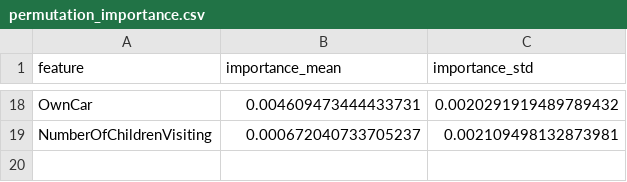
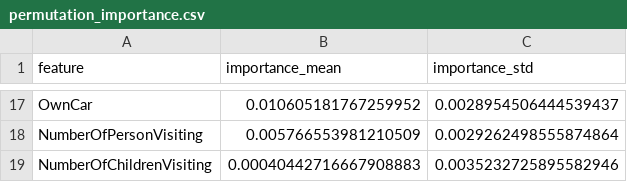
Before and after one commit to GautamSGhosh/Tourism_Project, a CSV file: tourism_project/artifacts/permutation_importance.csv, drawn as a sheet; only a part is shown, gaps mark what is left out; addresses are those after the commit; the diff covers the shown part only; the diff names each change by its address in the sheet, - before the commit and + after, or states it on an @@ line.

Commit message:
ci: update tourism_project/artifacts/permutation_importance.csv

```diff
--- a/tourism_project/artifacts/permutation_importance.csv
+++ b/tourism_project/artifacts/permutation_importance.csv
-B17 (importance_mean): 0.004609473444433731
+B17 (importance_mean): 0.010605181767259952
-C17 (importance_std): 0.0020291919489789432
+C17 (importance_std): 0.0028954506444539437
+row 18: NumberOfPersonVisiting | 0.005766553981210509 | 0.0029262498555874864
-B19 (importance_mean): 0.000672040733705237
+B19 (importance_mean): 0.00040442716667908883
-C19 (importance_std): 0.002109498132873981
+C19 (importance_std): 0.0035232725895582946
```
Also changed, not shown: 6 added rows, 7 removed rows and 18 edited cells elsewhere in this file.
